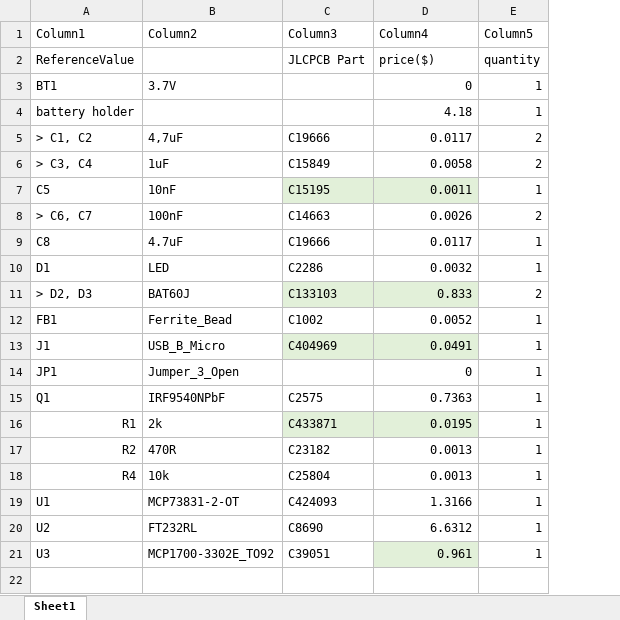
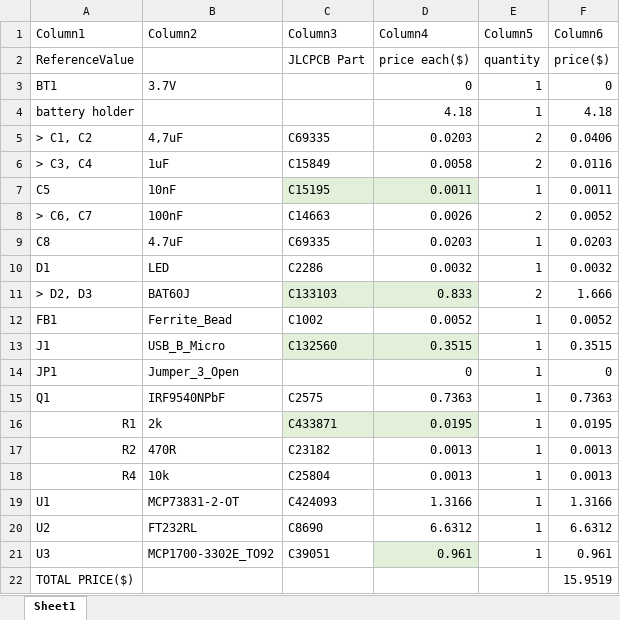
Before and after one commit to LSHSTH002-git/EEE3088F-Project-2022, an Excel workbook: Production/POWER_MODULE_v3.xlsx, sheet Sheet1, drawn as a sheet; values as stored, in another font and other column widths than the file's, no borders; table styles not drawn; the diff names each change by its address in the sheet, - before the commit and + after, or states it on an @@ line.

```diff
--- a/Production/POWER_MODULE_v3.xlsx (sheet Sheet1)
+++ b/Production/POWER_MODULE_v3.xlsx (sheet Sheet1)
+column F (Column6), rows 2-21: price($) | 0 | 4.18 | 0.0406 | 0.0116 | 0.0011 | 0.0052 | 0.0203 | 0.0032 | 1.666 | 0.0052 | 0.3515 | 0 | 0.7363 | 0.0195 | 0.0013 | 0.0013 | 1.3166 | 6.6312 | 0.961
-D2 (Column4): price($)
+D2 (Column4): price each($)
-C5 (Column3): C19666
+C5 (Column3): C69335
-D5 (Column4): 0.0117
+D5 (Column4): 0.0203
-C9 (Column3): C19666
+C9 (Column3): C69335
-D9 (Column4): 0.0117
+D9 (Column4): 0.0203
-C13 (Column3): C404969
+C13 (Column3): C132560
-D13 (Column4): 0.0491
+D13 (Column4): 0.3515
+row 22: TOTAL PRICE($) |  |  |  |  | 15.9519
```
Also changed, not shown: 4 other files.
